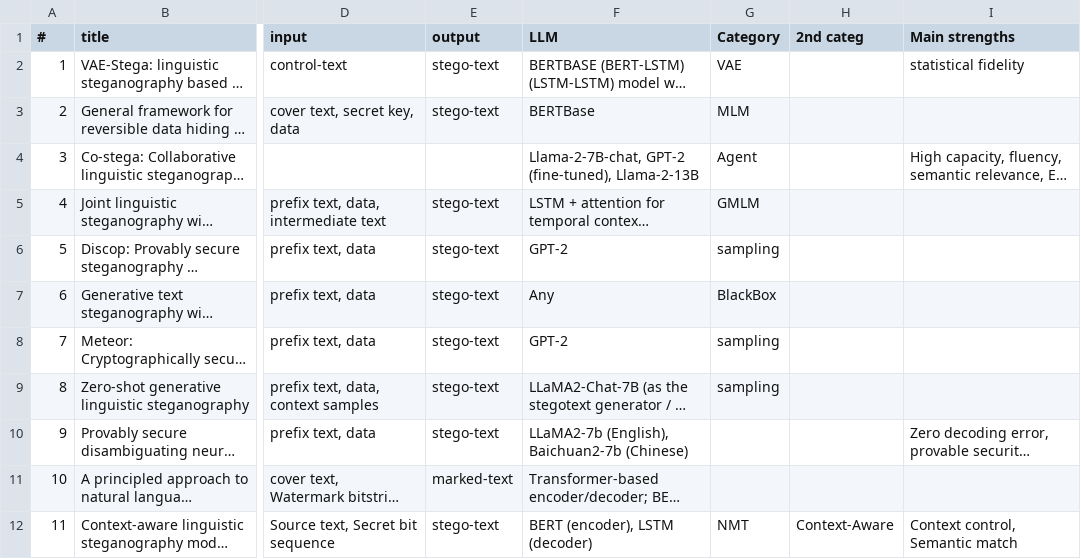
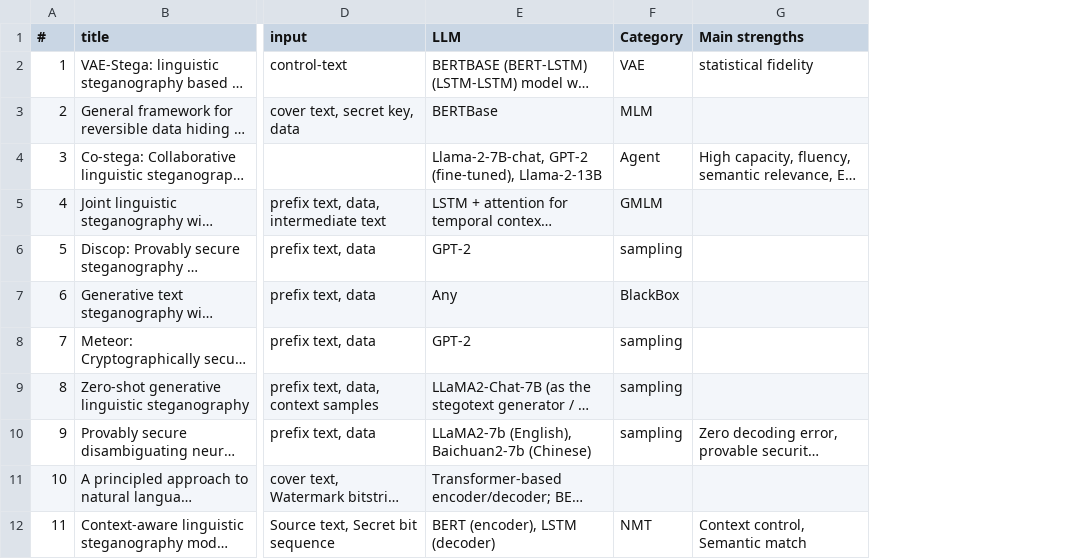
Before and after one commit to NasoohOlabi/SLR-draft, a CSV file: SLR - SLR-Deep.csv, drawn as a sheet; only a part is shown, gaps mark what is left out; long unchanged cells end in …; removed rows and columns are numbered as before the commit, all else as after; the diff covers the shown part only; the diff names each change by its address in the sheet, - before the commit and + after, or states it on an @@ line.

Commit message:
refactor(data_synthesis): remove redundant section and streamline content refactor(generate_tables): update column indices and comment out unused tables style(llm_approaches): improve clarity and conciseness of text refactor(generated_tables): simplify table structure and remove unused tables refactor(SLR-Deep.csv): reorganize columns and clean up data

```diff
--- a/SLR - SLR-Deep.csv
+++ b/SLR - SLR-Deep.csv
-column E (output), rows 2-12: stego-text | stego-text |  | stego-text | stego-text | stego-text | stego-text | stego-text | stego-text | marked-text | stego-text
-column H (2nd categ), row 12: Context-Aware
-F10 (Category): (empty)
+F10 (Category): sampling
```
Also changed, not shown: 1 added row and 5 edited cells elsewhere in this file, 5 other files.
